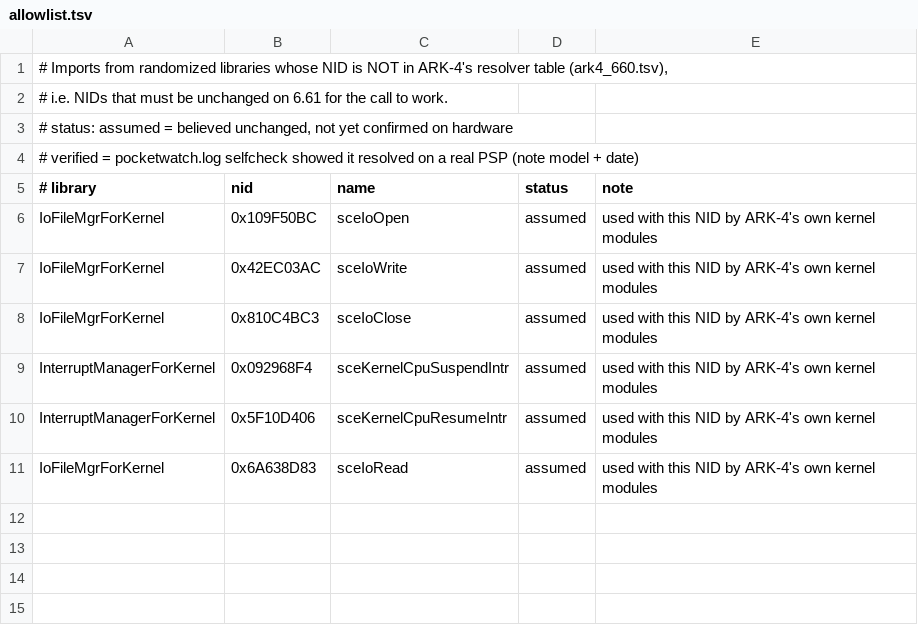
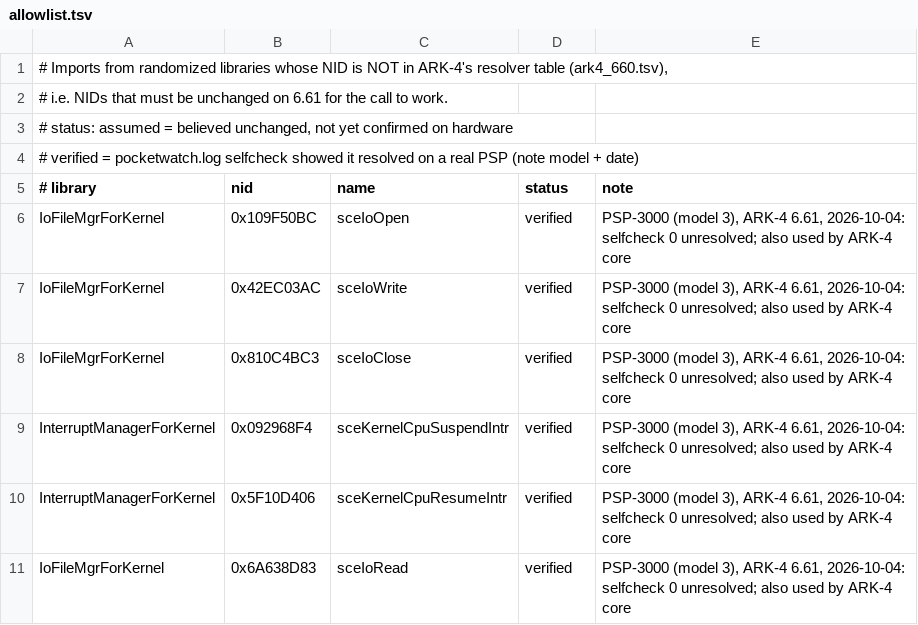
Before and after one commit to semiloker/pocketwatch, a TSV file: tools/nids/allowlist.tsv, drawn as a sheet.

Commit message:
fix: stop plugin threads on exit; load for retail games only
Exiting a game hung on "Please wait..." because the probe thread kept
running after module_stop while the module was being unloaded. module_stop
now signals and joins every plugin thread (terminating after 500 ms),
dumps can be aborted between log lines, and disc0: is only read for
retail apitypes.

The plugin is now registered as `UMD` (retail UMD/ISO) instead of `GAME`,
which in ARK-4 also loads it into homebrew. deploy.ps1 -Enable rewrites
an existing entry with the wrong runlevel.

M1 results so far (docs/research/m1-hardware.md, raw log kept):
- import self-check on the PSP-3000: 28 imports, 0 unresolved, so the
  allowlisted NIDs are now marked verified;
- kernel partition P1 has only ~270 KB free: large buffers must live
  outside kernel RAM;
- hash-less (mode 0x00) saves show up as "Corrupted Data" in the XMB,
  so states need real SFO hashes.

```diff
--- a/tools/nids/allowlist.tsv
+++ b/tools/nids/allowlist.tsv
@@ -5,7 +5,7 @@
 # library	nid	name	status	note
-IoFileMgrForKernel	0x109F50BC	sceIoOpen	assumed	used with this NID by ARK-4's own kernel modules
-IoFileMgrForKernel	0x42EC03AC	sceIoWrite	assumed	used with this NID by ARK-4's own kernel modules
-IoFileMgrForKernel	0x810C4BC3	sceIoClose	assumed	used with this NID by ARK-4's own kernel modules
-InterruptManagerForKernel	0x092968F4	sceKernelCpuSuspendIntr	assumed	used with this NID by ARK-4's own kernel modules
-InterruptManagerForKernel	0x5F10D406	sceKernelCpuResumeIntr	assumed	used with this NID by ARK-4's own kernel modules
-IoFileMgrForKernel	0x6A638D83	sceIoRead	assumed	used with this NID by ARK-4's own kernel modules
+IoFileMgrForKernel	0x109F50BC	sceIoOpen	verified	PSP-3000 (model 3), ARK-4 6.61, 2026-10-04: selfcheck 0 unresolved; also used by ARK-4 core
+IoFileMgrForKernel	0x42EC03AC	sceIoWrite	verified	PSP-3000 (model 3), ARK-4 6.61, 2026-10-04: selfcheck 0 unresolved; also used by ARK-4 core
+IoFileMgrForKernel	0x810C4BC3	sceIoClose	verified	PSP-3000 (model 3), ARK-4 6.61, 2026-10-04: selfcheck 0 unresolved; also used by ARK-4 core
+InterruptManagerForKernel	0x092968F4	sceKernelCpuSuspendIntr	verified	PSP-3000 (model 3), ARK-4 6.61, 2026-10-04: selfcheck 0 unresolved; also used by ARK-4 core
+InterruptManagerForKernel	0x5F10D406	sceKernelCpuResumeIntr	verified	PSP-3000 (model 3), ARK-4 6.61, 2026-10-04: selfcheck 0 unresolved; also used by ARK-4 core
+IoFileMgrForKernel	0x6A638D83	sceIoRead	verified	PSP-3000 (model 3), ARK-4 6.61, 2026-10-04: selfcheck 0 unresolved; also used by ARK-4 core
```
Also changed, not shown: 8 other files.
